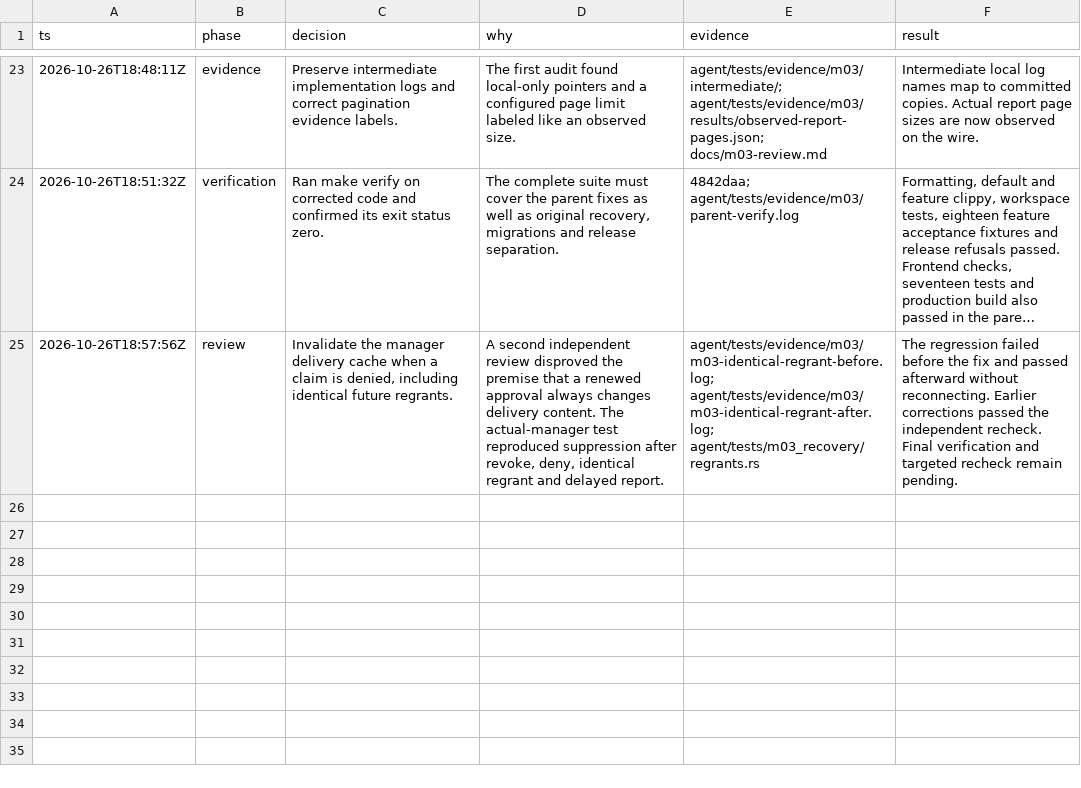
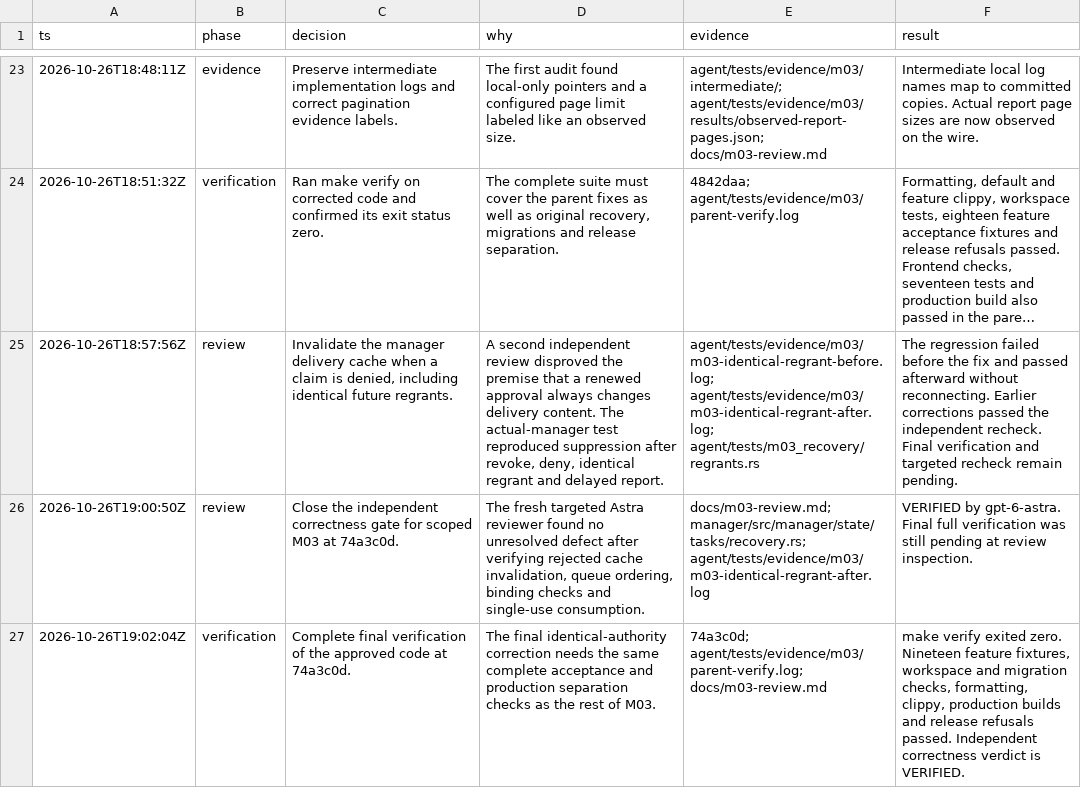
Before and after one commit to ImNallen/Botstral, a TSV file: docs/m03-decisions.tsv, drawn as a sheet; only a part is shown, gaps mark what is left out; long unchanged cells end in …; the diff names each change by its address in the sheet, - before the commit and + after, or states it on an @@ line.

Commit message:
docs(recovery): finalize verified M03 acceptance

```diff
--- a/docs/m03-decisions.tsv
+++ b/docs/m03-decisions.tsv
+row 26: 2026-10-26T19:00:50Z | review | Close the independent correctness gate for scoped M03 at 74a3c0d. | The fresh targeted Astra reviewer found no unresolved defect after verifying rejected cache invalidation, queue ordering, binding checks and single-use consumption. | docs/m03-review.md; manager/src/manager/state/tasks/recovery.rs; agent/tests/evidence/m03/m03-identical-regrant-after.log | VERIFIED by gpt-6-astra. Final full verification was still pending at review inspection.
+row 27: 2026-10-26T19:02:04Z | verification | Complete final verification of the approved code at 74a3c0d. | The final identical-authority correction needs the same complete acceptance and production separation checks as the rest of M03. | 74a3c0d; agent/tests/evidence/m03/parent-verify.log; docs/m03-review.md | make verify exited zero. Nineteen feature fixtures, workspace and migration checks, formatting, clippy, production builds and release refusals passed. Independent correctness verdict is VERIFIED.
```
Also changed, not shown: 5 other files.
